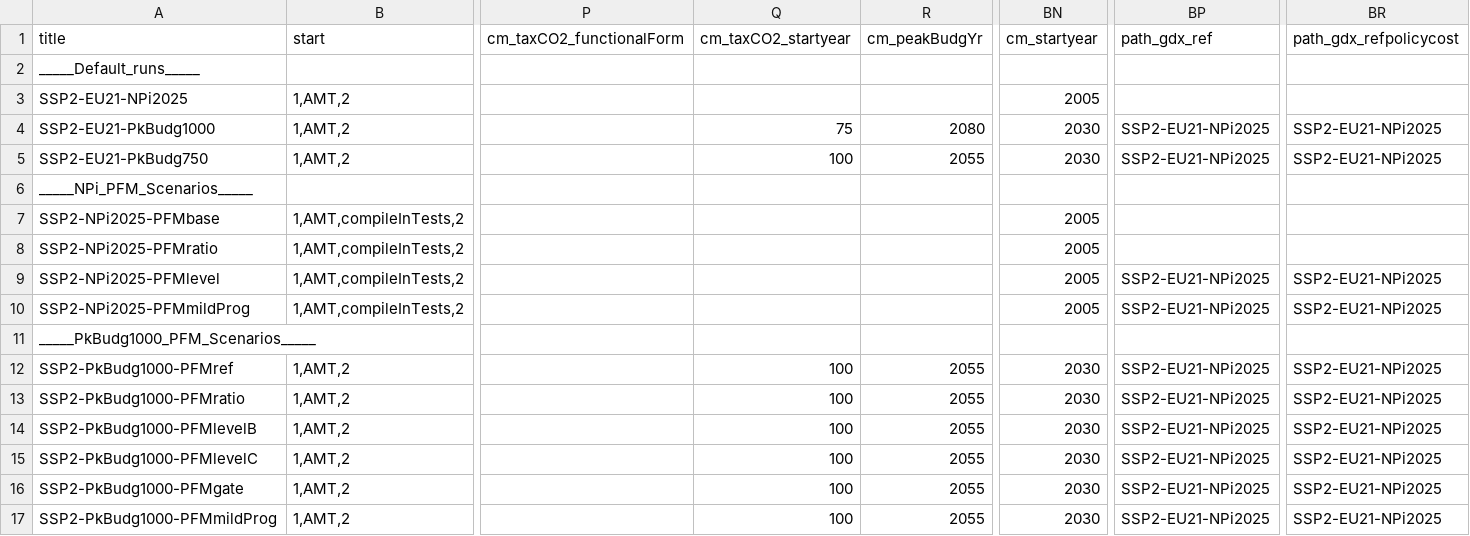
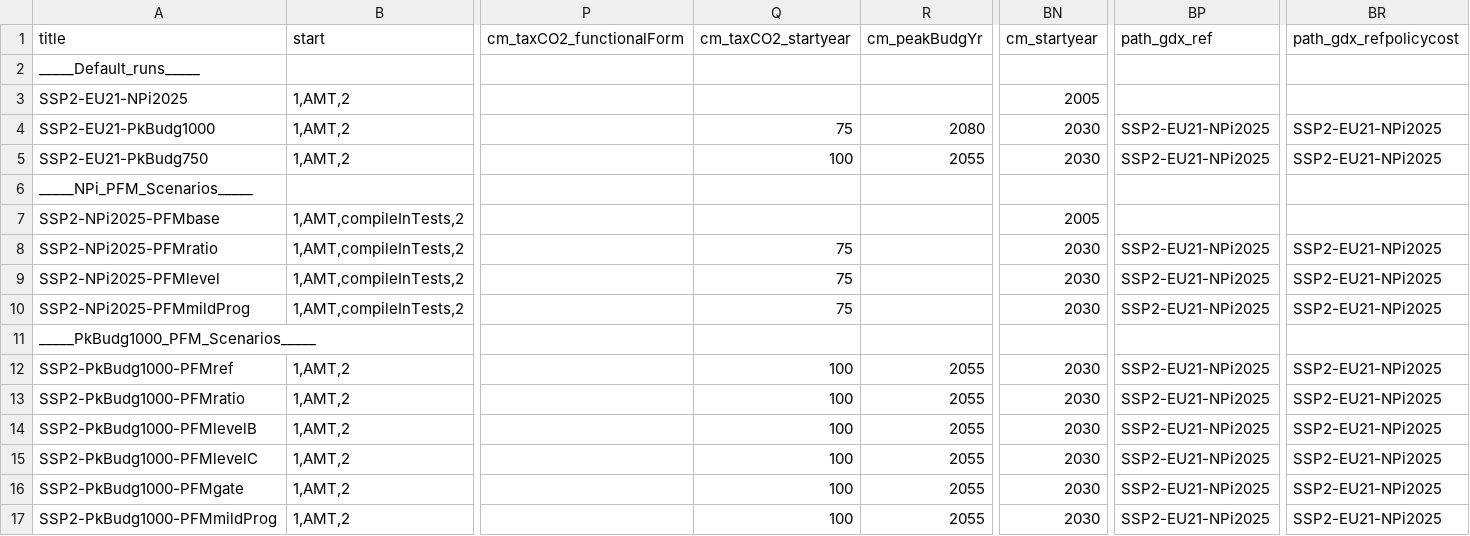
Before and after one commit to Renato-Rodrigues/remind, a CSV file: config/scenario_config_PFM.csv, drawn as a sheet; only a part is shown, gaps mark what is left out; the diff names each change by its address in the sheet, - before the commit and + after, or states it on an @@ line.

```diff
--- a/config/scenario_config_PFM.csv
+++ b/config/scenario_config_PFM.csv
-Q8:Q10 (cm_taxCO2_startyear): (empty)
+Q8:Q10 (cm_taxCO2_startyear): 75
-BN8:BN10 (cm_startyear): 2005
+BN8:BN10 (cm_startyear): 2030
-BP8 (path_gdx_ref): (empty)
+BP8 (path_gdx_ref): SSP2-EU21-NPi2025
-BR8 (path_gdx_refpolicycost): (empty)
+BR8 (path_gdx_refpolicycost): SSP2-EU21-NPi2025
```
Also changed, not shown: 1 other file.
